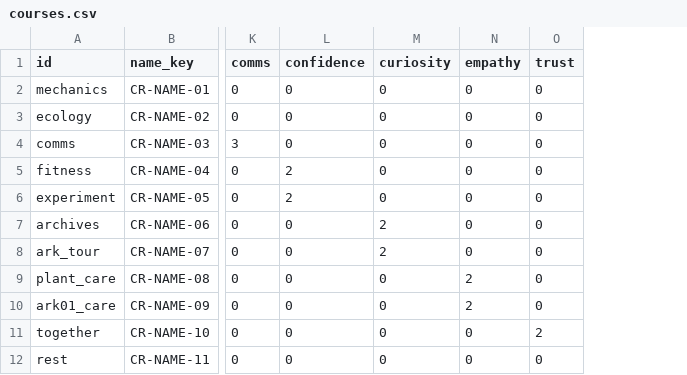
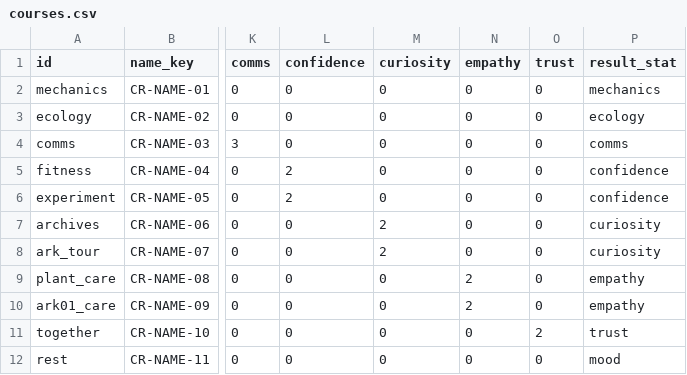
Before and after one commit to yijiuxia/to-you-tomorrow, a CSV file: data/courses.csv, drawn as a sheet; only a part is shown, gaps mark what is left out; the diff names each change by its address in the sheet, - before the commit and + after, or states it on an @@ line.

```diff
--- a/data/courses.csv
+++ b/data/courses.csv
+column P (result_stat), rows 2-12: mechanics | ecology | comms | confidence | confidence | curiosity | curiosity | empathy | empathy | trust | mood
```
Also changed, not shown: 4 other files.
